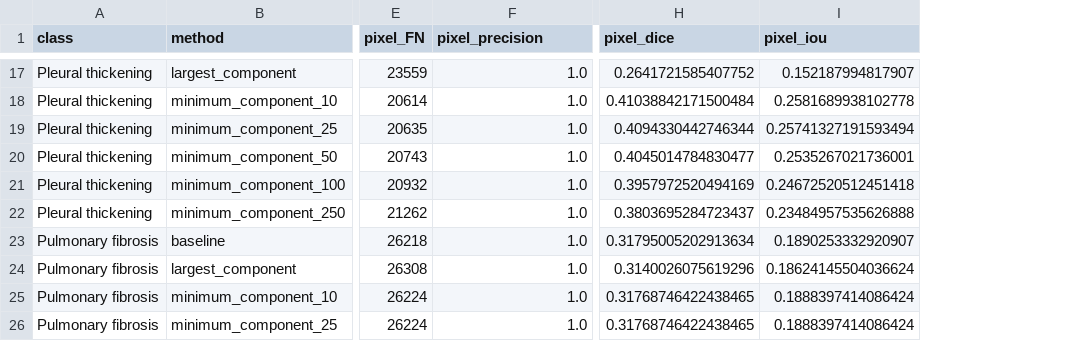
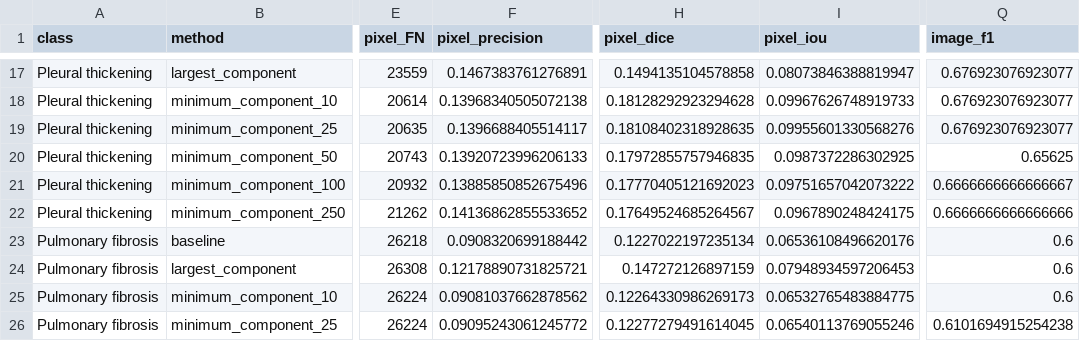
Before and after one commit to Angelinamoses/chest-xray-ai-annotation, a CSV file: backend/outputs/connected_component_analysis/component_filter_summary.csv, drawn as a sheet; only a part is shown, gaps mark what is left out; the diff covers the shown part only; the diff names each change by its address in the sheet, - before the commit and + after, or states it on an @@ line.

```diff
--- a/backend/outputs/connected_component_analysis/component_filter_summary.csv
+++ b/backend/outputs/connected_component_analysis/component_filter_summary.csv
+column Q (image_f1), rows 17-26: 0.676923076923077 | 0.676923076923077 | 0.676923076923077 | 0.65625 | 0.6666666666666667 | 0.6666666666666666 | 0.6 | 0.6 | 0.6 | 0.6101694915254238
-F17 (pixel_precision): 1.0
+F17 (pixel_precision): 0.1467383761276891
-H17 (pixel_dice): 0.2641721585407752
+H17 (pixel_dice): 0.1494135104578858
-I17 (pixel_iou): 0.152187994817907
+I17 (pixel_iou): 0.08073846388819947
-F18 (pixel_precision): 1.0
+F18 (pixel_precision): 0.13968340505072138
-H18 (pixel_dice): 0.41038842171500484
+H18 (pixel_dice): 0.18128292923294628
-I18 (pixel_iou): 0.2581689938102778
+I18 (pixel_iou): 0.09967626748919733
-F19 (pixel_precision): 1.0
+F19 (pixel_precision): 0.1396688405514117
-H19 (pixel_dice): 0.4094330442746344
+H19 (pixel_dice): 0.18108402318928635
-I19 (pixel_iou): 0.25741327191593494
+I19 (pixel_iou): 0.09955601330568276
-F20 (pixel_precision): 1.0
+F20 (pixel_precision): 0.13920723996206133
-H20 (pixel_dice): 0.4045014784830477
+H20 (pixel_dice): 0.17972855757946835
-I20 (pixel_iou): 0.2535267021736001
+I20 (pixel_iou): 0.0987372286302925
-F21 (pixel_precision): 1.0
+F21 (pixel_precision): 0.13885850852675496
-H21 (pixel_dice): 0.3957972520494169
+H21 (pixel_dice): 0.17770405121692023
-I21 (pixel_iou): 0.24672520512451418
+I21 (pixel_iou): 0.09751657042073222
-F22 (pixel_precision): 1.0
+F22 (pixel_precision): 0.14136862855533652
-H22 (pixel_dice): 0.3803695284723437
+H22 (pixel_dice): 0.17649524685264567
-I22 (pixel_iou): 0.23484957535626888
+I22 (pixel_iou): 0.0967890248424175
-F23 (pixel_precision): 1.0
+F23 (pixel_precision): 0.0908320699188442
-H23 (pixel_dice): 0.31795005202913634
+H23 (pixel_dice): 0.1227022197235134
-I23 (pixel_iou): 0.1890253332920907
+I23 (pixel_iou): 0.06536108496620176
-F24 (pixel_precision): 1.0
+F24 (pixel_precision): 0.12178890731825721
-H24 (pixel_dice): 0.3140026075619296
+H24 (pixel_dice): 0.147272126897159
-I24 (pixel_iou): 0.18624145504036624
+I24 (pixel_iou): 0.07948934597206453
-F25 (pixel_precision): 1.0
+F25 (pixel_precision): 0.09081037662878562
-H25 (pixel_dice): 0.31768746422438465
+H25 (pixel_dice): 0.12264330986269173
-I25 (pixel_iou): 0.1888397414086424
+I25 (pixel_iou): 0.06532765483884775
-F26 (pixel_precision): 1.0
+F26 (pixel_precision): 0.09095243061245772
-H26 (pixel_dice): 0.31768746422438465
+H26 (pixel_dice): 0.12277279491614045
-I26 (pixel_iou): 0.1888397414086424
+I26 (pixel_iou): 0.06540113769055246
```
Also changed, not shown: 75 edited cells elsewhere in this file, 2 other files.
